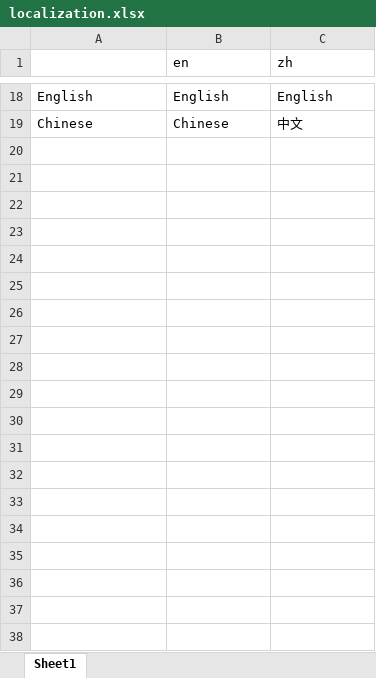
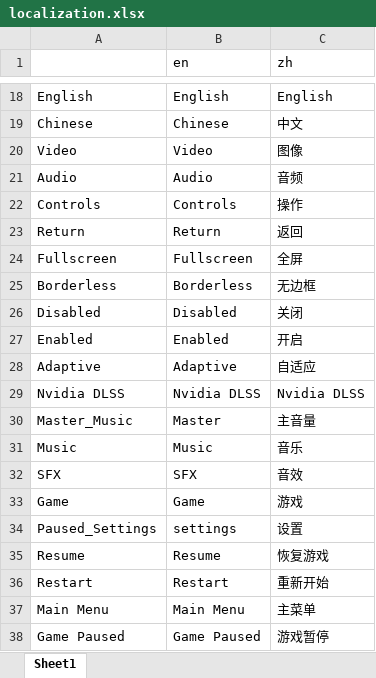
Before and after one commit to halhel1/DDD, an Excel workbook: language/localization.xlsx, sheet Sheet1, drawn as a sheet; only a part is shown, gaps mark what is left out; values as stored, in another font and other column widths than the file's, no borders; the diff names each change by its address in the sheet, - before the commit and + after, or states it on an @@ line.

```diff
--- a/language/localization.xlsx (sheet Sheet1)
+++ b/language/localization.xlsx (sheet Sheet1)
+row 20: Video | Video | 图像
+row 21: Audio | Audio | 音频
+row 22: Controls | Controls | 操作
+row 23: Return | Return | 返回
+row 24: Fullscreen | Fullscreen | 全屏
+row 25: Borderless | Borderless | 无边框
+row 26: Disabled | Disabled | 关闭
+row 27: Enabled | Enabled | 开启
+row 28: Adaptive | Adaptive | 自适应
+row 29: Nvidia DLSS | Nvidia DLSS | Nvidia DLSS
+row 30: Master_Music | Master | 主音量
+row 31: Music | Music | 音乐
+row 32: SFX | SFX | 音效
+row 33: Game | Game | 游戏
+row 34: Paused_Settings | settings | 设置
+row 35: Resume | Resume | 恢复游戏
+row 36: Restart | Restart | 重新开始
+row 37: Main Menu | Main Menu | 主菜单
+row 38: Game Paused | Game Paused | 游戏暂停
```
Also changed, not shown: 56 other files.
